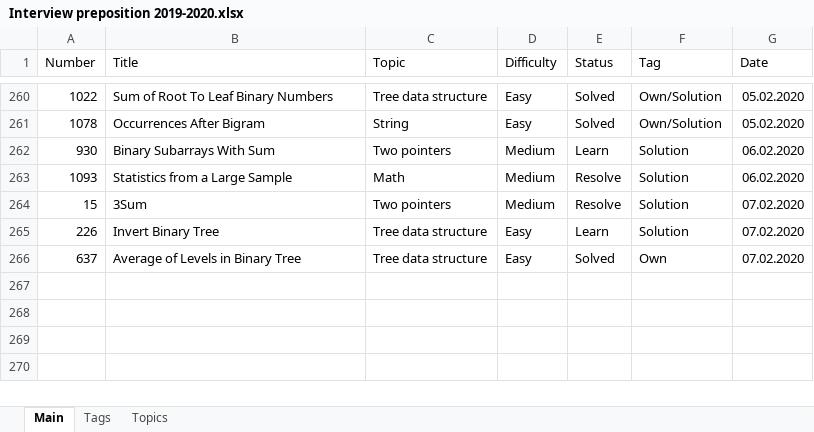
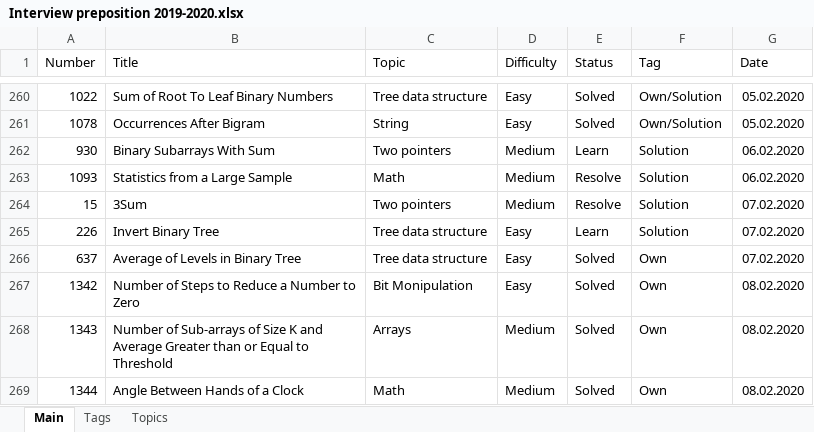
Before and after one commit to Bekaryss/LeetCode-Old, an Excel workbook: Interview preposition 2019-2020.xlsx, sheet Main, drawn as a sheet; only a part is shown, gaps mark what is left out; values as stored, in another font and other column widths than the file's, no borders; table styles not drawn; the diff names each change by its address in the sheet, - before the commit and + after, or states it on an @@ line.

```diff
--- a/Interview preposition 2019-2020.xlsx (sheet Main)
+++ b/Interview preposition 2019-2020.xlsx (sheet Main)
+row 267: 1342 | Number of Steps to Reduce a Number to Zero | Bit Monipulation | Easy | Solved | Own | 08.02.2020
+row 268: 1343 | Number of Sub-arrays of Size K and Average Greater than or Equal to Threshold | Arrays | Medium | Solved | Own | 08.02.2020
+row 269: 1344 | Angle Between Hands of a Clock | Math | Medium | Solved | Own | 08.02.2020
```
Also changed, not shown: 12 other files.
